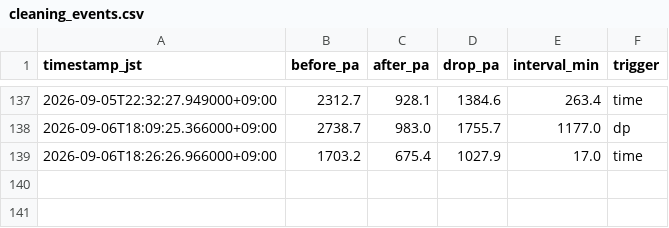
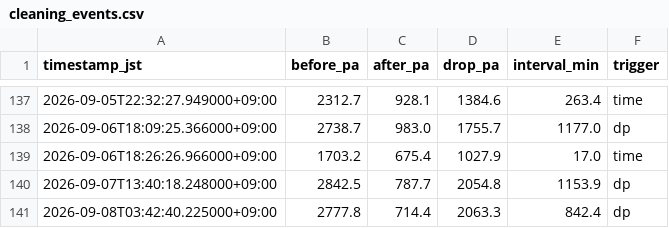
Before and after one commit to choppaman79/volter, a CSV file: data/cleaning_events.csv, drawn as a sheet; only a part is shown, gaps mark what is left out.

```diff
--- a/data/cleaning_events.csv
+++ b/data/cleaning_events.csv
@@ -139 +139,3 @@ timestamp_jst,before_pa,after_pa,drop_pa,interval_min,trigger
 2026-09-06T18:26:26.966000+09:00,1703.2,675.4,1027.9,17.0,time
+2026-09-07T13:40:18.248000+09:00,2842.5,787.7,2054.8,1153.9,dp
+2026-09-08T03:42:40.225000+09:00,2777.8,714.4,2063.3,842.4,dp
```
Also changed, not shown: data/daily_log.csv, 2 other files.
